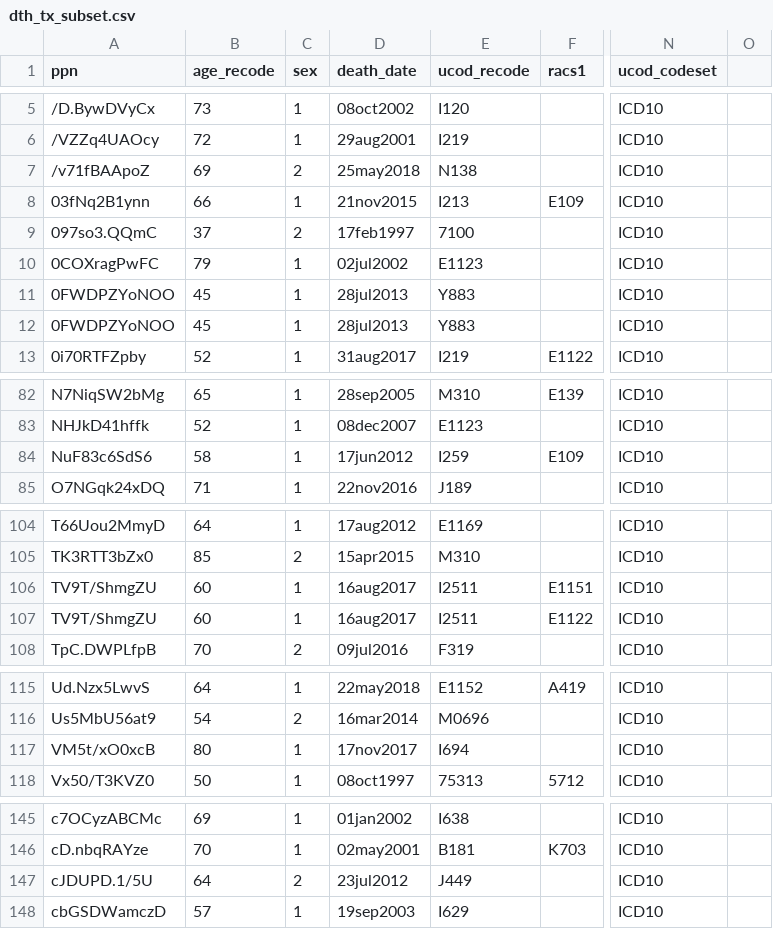
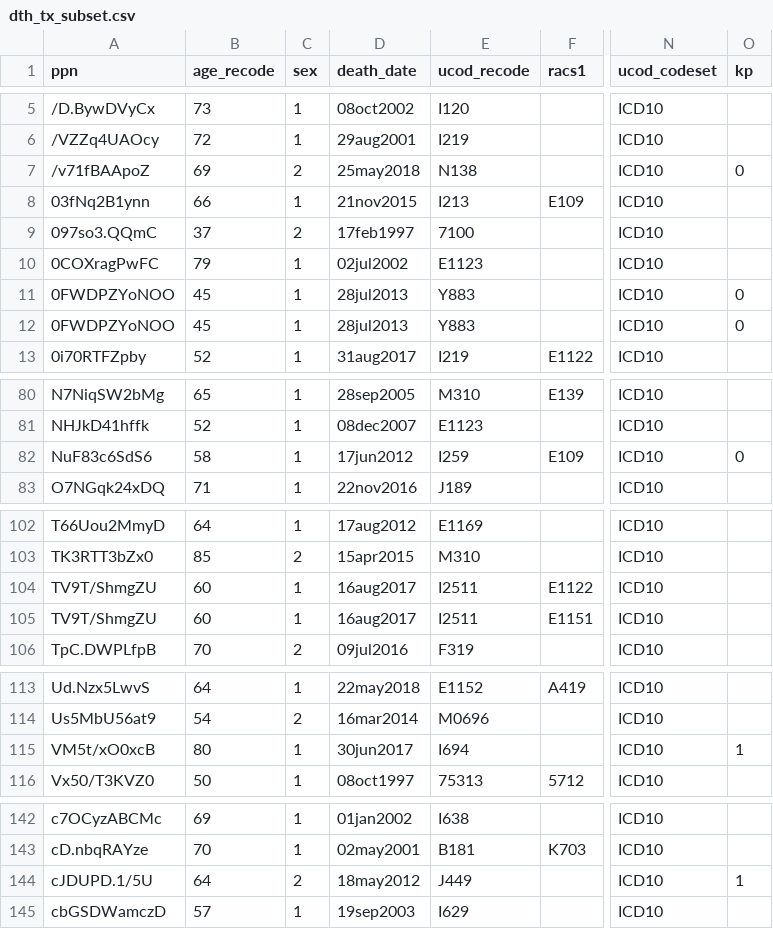
Before and after one commit to NicoleDeLaMata/LinkedData, a CSV file: dth_tx_subset.csv, drawn as a sheet; only a part is shown, gaps mark what is left out; addresses are those after the commit; the diff covers the shown part only; the diff names each change by its address in the sheet, - before the commit and + after, or states it on an @@ line.

Commit message:
Add files via upload

```diff
--- a/dth_tx_subset.csv
+++ b/dth_tx_subset.csv
-O1: (empty)
+O1: kp
-O7 (kp): (empty)
+O7 (kp): 0
-O11:O12 (kp): (empty)
+O11:O12 (kp): 0
-O82 (kp): (empty)
+O82 (kp): 0
@@ row 107 moved to row 104: TV9T/ShmgZU @@
-D115 (death_date): 17nov2017
+D115 (death_date): 30jun2017
-O115 (kp): (empty)
+O115 (kp): 1
-D144 (death_date): 23jul2012
+D144 (death_date): 18may2012
-O144 (kp): (empty)
+O144 (kp): 1
```
Also changed, not shown: 3 removed rows and 5 moved rows elsewhere in this file.
